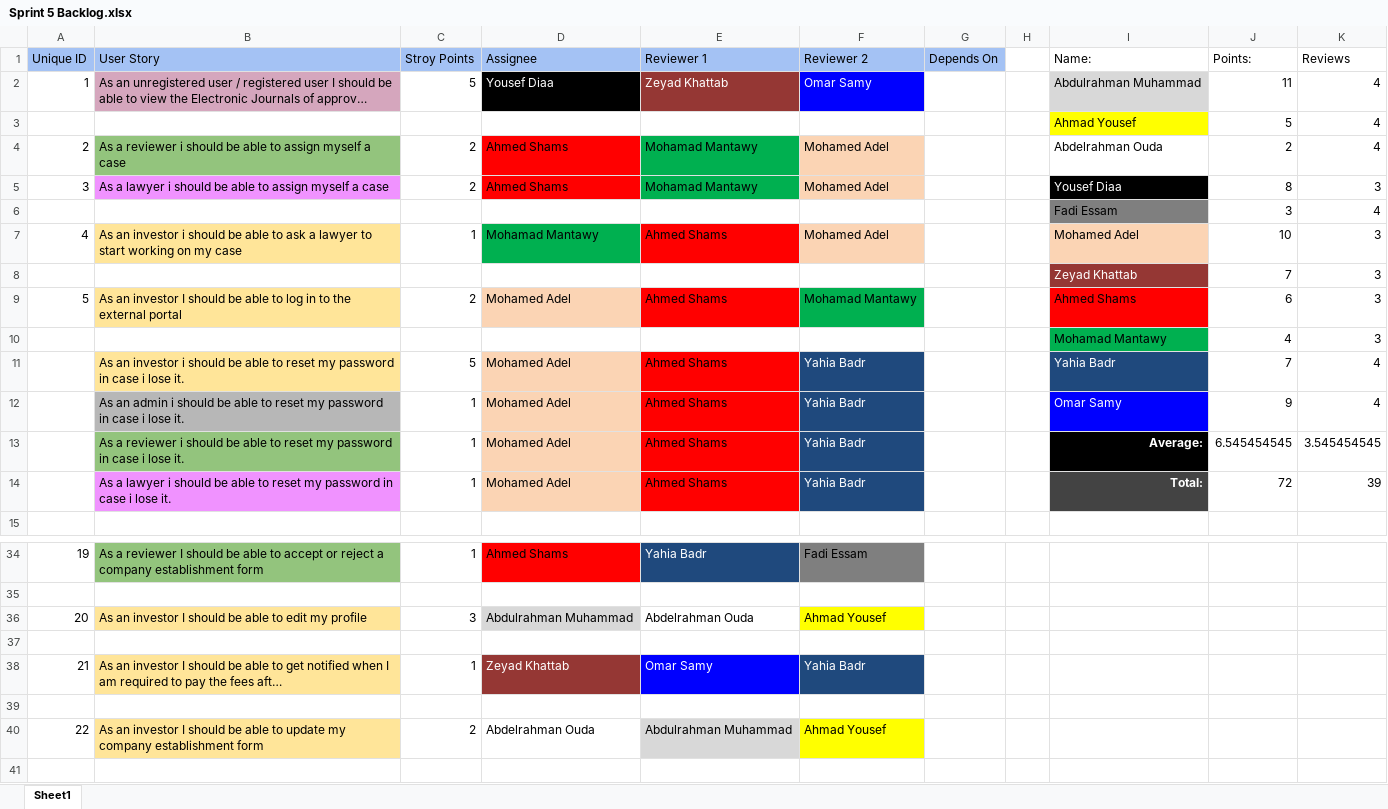
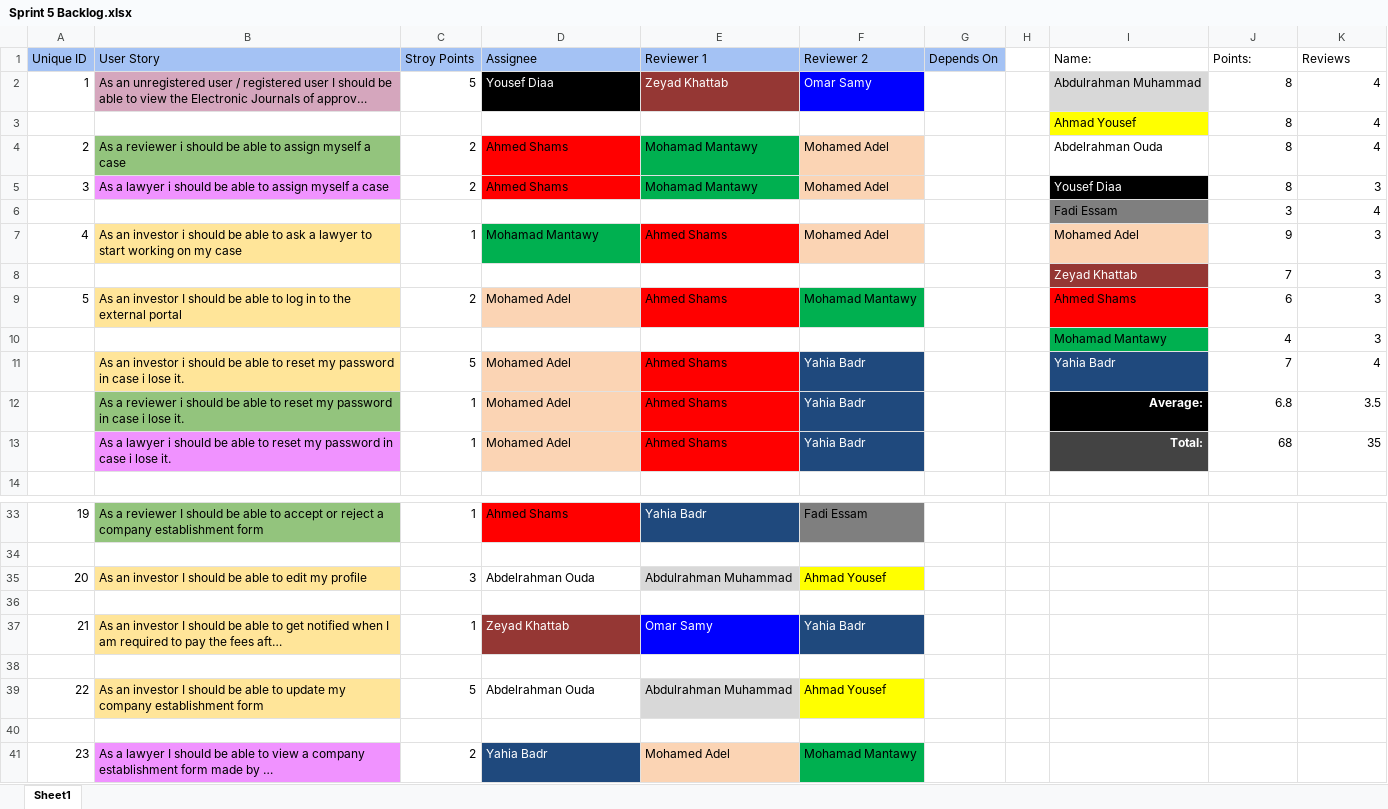
Before and after one commit to SE-GUC/U-CANT-SE-ME, an Excel workbook: sprints-documents/sprint5/Sprint 5 Backlog.xlsx, sheet Sheet1, drawn as a sheet; only a part is shown, gaps mark what is left out; the shorter side is filled out with more unchanged rows; long unchanged cells end in …; values as stored, in another font and other column widths than the file's, no borders; charts and pictures not drawn; removed rows and columns are numbered as before the commit, all else as after; the diff covers the shown part only; the diff names each change by its address in the sheet, - before the commit and + after, or states it on an @@ line.

Commit message:
updated backlog

```diff
--- a/sprints-documents/sprint5/Sprint 5 Backlog.xlsx (sheet Sheet1)
+++ b/sprints-documents/sprint5/Sprint 5 Backlog.xlsx (sheet Sheet1)
-J2 (Points:): 11
+J2 (Points:): 8
-J3 (Points:): 5
+J3 (Points:): 8
-J4 (Points:): 2
+J4 (Points:): 8
-J7 (Points:): 10
+J7 (Points:): 9
-row 12:  | As an admin i should be able to reset my password in case i lose it. | 1 | Mohamed Adel | Ahmed Shams | Yahia Badr |  |  | Omar Samy | 9 | 4
-J12 (Points:): 6.545454545
+J12 (Points:): 6.8
-K12 (Reviews): 3.545454545
+K12 (Reviews): 3.5
-J13 (Points:): 72
+J13 (Points:): 68
-K13 (Reviews): 39
+K13 (Reviews): 35
-D35 (Assignee): Abdulrahman Muhammad
+D35 (Assignee): Abdelrahman Ouda
-D35 fill: #D8D8D8
+D35 fill: none
-E35 (Reviewer 1): Abdelrahman Ouda
+E35 (Reviewer 1): Abdulrahman Muhammad
-E35 fill: none
+E35 fill: #D8D8D8
-C39 (Stroy Points): 2
+C39 (Stroy Points): 5
```
Also changed, not shown: 2 edited cells elsewhere in this sheet, 1 other file.
